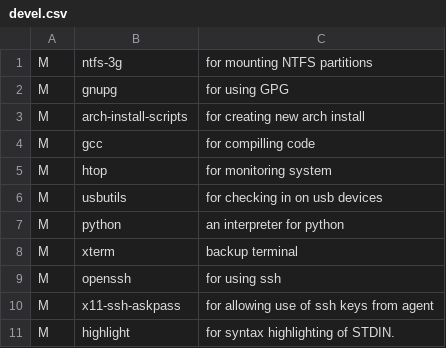
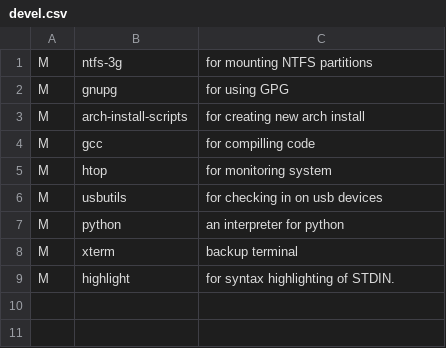
Before and after one commit to bertmad3400/SLAM, a CSV file: devel.csv, drawn as a sheet; the diff names each change by its address in the sheet, - before the commit and + after, or states it on an @@ line.

```diff
--- a/devel.csv
+++ b/devel.csv
-row 9: M | openssh | for using ssh
-row 10: M | x11-ssh-askpass | for allowing use of ssh keys from agent
```
Also changed, not shown: base.csv.
